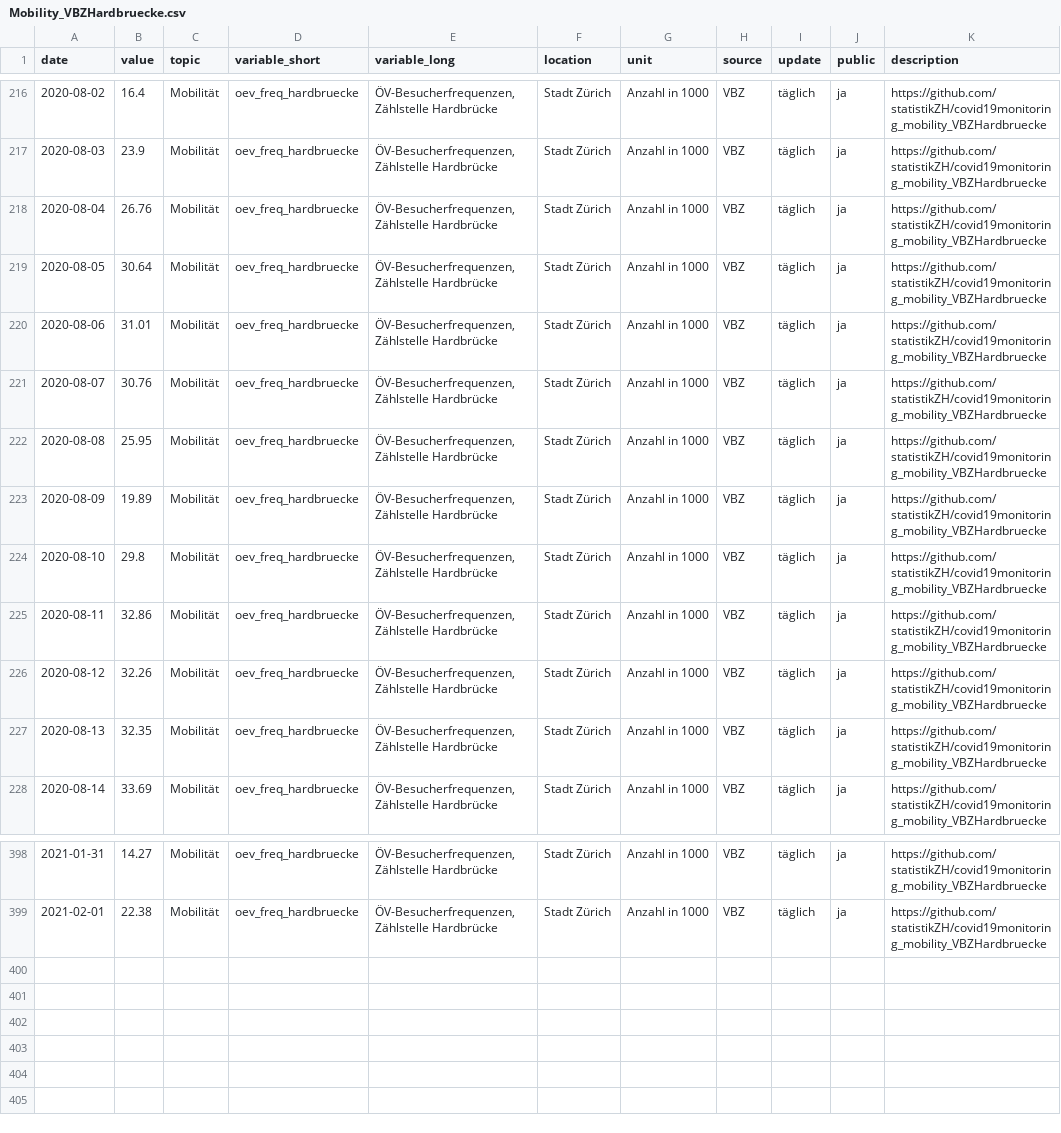
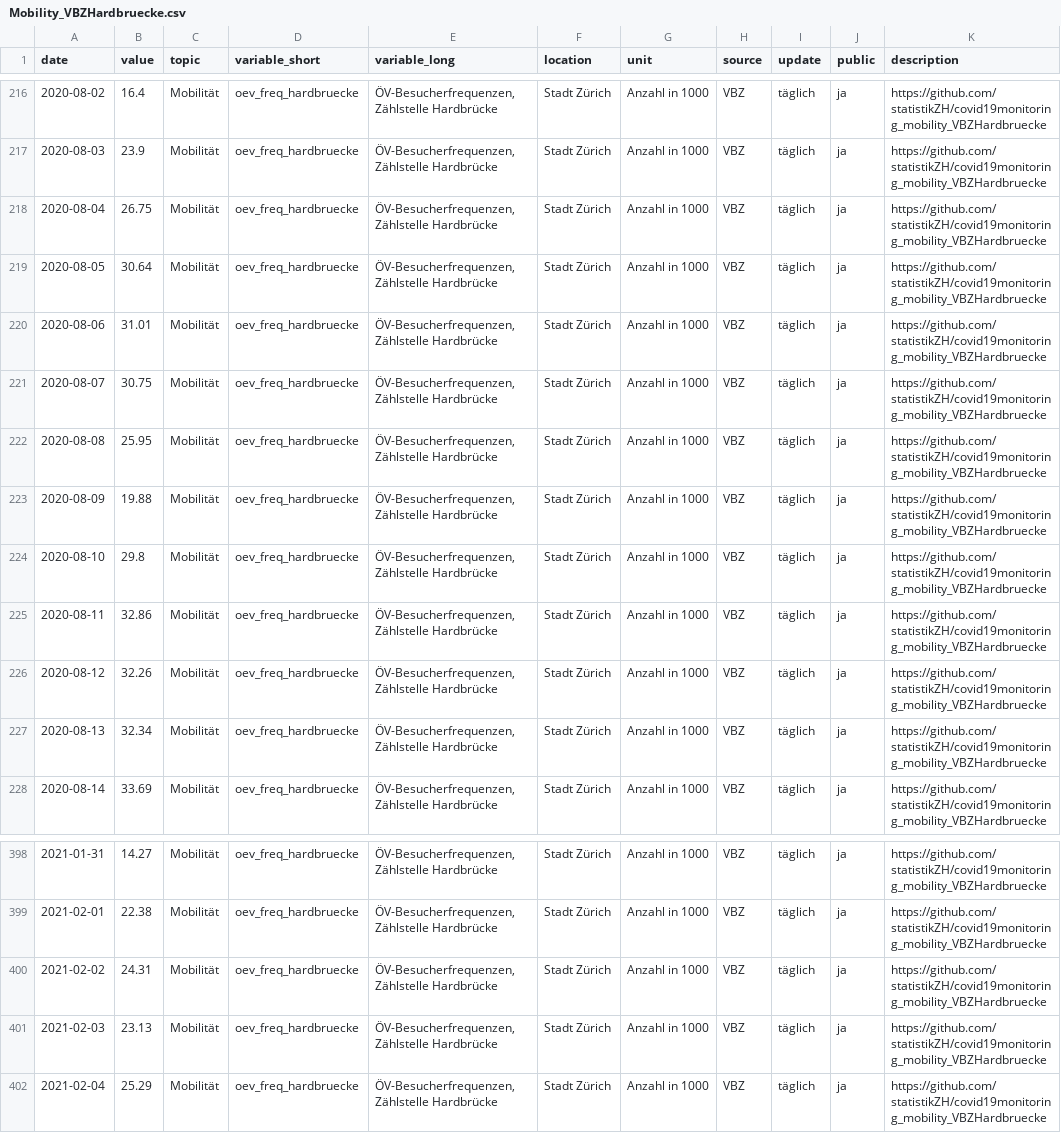
Before and after one commit to statistikZH/covid19monitoring_mobility_VBZHardbruecke, a CSV file: Mobility_VBZHardbruecke.csv, drawn as a sheet; only a part is shown, gaps mark what is left out.

Commit message:
5.2.

```diff
--- a/Mobility_VBZHardbruecke.csv
+++ b/Mobility_VBZHardbruecke.csv
@@ -217,8 +217,8 @@
 2020-08-03,23.9,"Mobilität","oev_freq_hardbruecke","ÖV-Besucherfrequenzen, Zählstelle Hardbrücke","Stadt Zürich","Anzahl in 1000","VBZ","täglich","ja","https://github.com/statistikZH/covid19monitoring_mobility_VBZHardbruecke"
-2020-08-04,26.76,"Mobilität","oev_freq_hardbruecke","ÖV-Besucherfrequenzen, Zählstelle Hardbrücke","Stadt Zürich","Anzahl in 1000","VBZ","täglich","ja","https://github.com/statistikZH/covid19monitoring_mobility_VBZHardbruecke"
+2020-08-04,26.75,"Mobilität","oev_freq_hardbruecke","ÖV-Besucherfrequenzen, Zählstelle Hardbrücke","Stadt Zürich","Anzahl in 1000","VBZ","täglich","ja","https://github.com/statistikZH/covid19monitoring_mobility_VBZHardbruecke"
 2020-08-05,30.64,"Mobilität","oev_freq_hardbruecke","ÖV-Besucherfrequenzen, Zählstelle Hardbrücke","Stadt Zürich","Anzahl in 1000","VBZ","täglich","ja","https://github.com/statistikZH/covid19monitoring_mobility_VBZHardbruecke"
 2020-08-06,31.01,"Mobilität","oev_freq_hardbruecke","ÖV-Besucherfrequenzen, Zählstelle Hardbrücke","Stadt Zürich","Anzahl in 1000","VBZ","täglich","ja","https://github.com/statistikZH/covid19monitoring_mobility_VBZHardbruecke"
-2020-08-07,30.76,"Mobilität","oev_freq_hardbruecke","ÖV-Besucherfrequenzen, Zählstelle Hardbrücke","Stadt Zürich","Anzahl in 1000","VBZ","täglich","ja","https://github.com/statistikZH/covid19monitoring_mobility_VBZHardbruecke"
+2020-08-07,30.75,"Mobilität","oev_freq_hardbruecke","ÖV-Besucherfrequenzen, Zählstelle Hardbrücke","Stadt Zürich","Anzahl in 1000","VBZ","täglich","ja","https://github.com/statistikZH/covid19monitoring_mobility_VBZHardbruecke"
 2020-08-08,25.95,"Mobilität","oev_freq_hardbruecke","ÖV-Besucherfrequenzen, Zählstelle Hardbrücke","Stadt Zürich","Anzahl in 1000","VBZ","täglich","ja","https://github.com/statistikZH/covid19monitoring_mobility_VBZHardbruecke"
-2020-08-09,19.89,"Mobilität","oev_freq_hardbruecke","ÖV-Besucherfrequenzen, Zählstelle Hardbrücke","Stadt Zürich","Anzahl in 1000","VBZ","täglich","ja","https://github.com/statistikZH/covid19monitoring_mobility_VBZHardbruecke"
+2020-08-09,19.88,"Mobilität","oev_freq_hardbruecke","ÖV-Besucherfrequenzen, Zählstelle Hardbrücke","Stadt Zürich","Anzahl in 1000","VBZ","täglich","ja","https://github.com/statistikZH/covid19monitoring_mobility_VBZHardbruecke"
 2020-08-10,29.8,"Mobilität","oev_freq_hardbruecke","ÖV-Besucherfrequenzen, Zählstelle Hardbrücke","Stadt Zürich","Anzahl in 1000","VBZ","täglich","ja","https://github.com/statistikZH/covid19monitoring_mobility_VBZHardbruecke"
@@ -226,3 +226,3 @@
 2020-08-12,32.26,"Mobilität","oev_freq_hardbruecke","ÖV-Besucherfrequenzen, Zählstelle Hardbrücke","Stadt Zürich","Anzahl in 1000","VBZ","täglich","ja","https://github.com/statistikZH/covid19monitoring_mobility_VBZHardbruecke"
-2020-08-13,32.35,"Mobilität","oev_freq_hardbruecke","ÖV-Besucherfrequenzen, Zählstelle Hardbrücke","Stadt Zürich","Anzahl in 1000","VBZ","täglich","ja","https://github.com/statistikZH/covid19monitoring_mobility_VBZHardbruecke"
+2020-08-13,32.34,"Mobilität","oev_freq_hardbruecke","ÖV-Besucherfrequenzen, Zählstelle Hardbrücke","Stadt Zürich","Anzahl in 1000","VBZ","täglich","ja","https://github.com/statistikZH/covid19monitoring_mobility_VBZHardbruecke"
 2020-08-14,33.69,"Mobilität","oev_freq_hardbruecke","ÖV-Besucherfrequenzen, Zählstelle Hardbrücke","Stadt Zürich","Anzahl in 1000","VBZ","täglich","ja","https://github.com/statistikZH/covid19monitoring_mobility_VBZHardbruecke"
@@ -399 +399,4 @@
 2021-02-01,22.38,"Mobilität","oev_freq_hardbruecke","ÖV-Besucherfrequenzen, Zählstelle Hardbrücke","Stadt Zürich","Anzahl in 1000","VBZ","täglich","ja","https://github.com/statistikZH/covid19monitoring_mobility_VBZHardbruecke"
+2021-02-02,24.31,"Mobilität","oev_freq_hardbruecke","ÖV-Besucherfrequenzen, Zählstelle Hardbrücke","Stadt Zürich","Anzahl in 1000","VBZ","täglich","ja","https://github.com/statistikZH/covid19monitoring_mobility_VBZHardbruecke"
+2021-02-03,23.13,"Mobilität","oev_freq_hardbruecke","ÖV-Besucherfrequenzen, Zählstelle Hardbrücke","Stadt Zürich","Anzahl in 1000","VBZ","täglich","ja","https://github.com/statistikZH/covid19monitoring_mobility_VBZHardbruecke"
+2021-02-04,25.29,"Mobilität","oev_freq_hardbruecke","ÖV-Besucherfrequenzen, Zählstelle Hardbrücke","Stadt Zürich","Anzahl in 1000","VBZ","täglich","ja","https://github.com/statistikZH/covid19monitoring_mobility_VBZHardbruecke"
```
